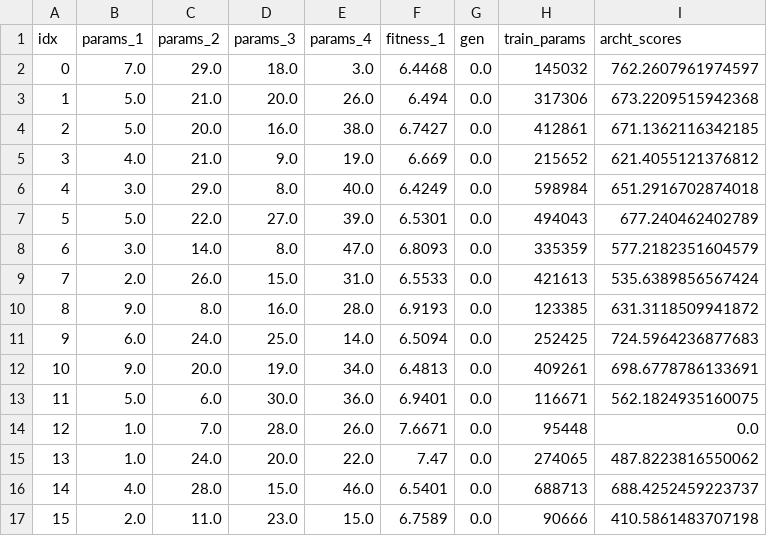
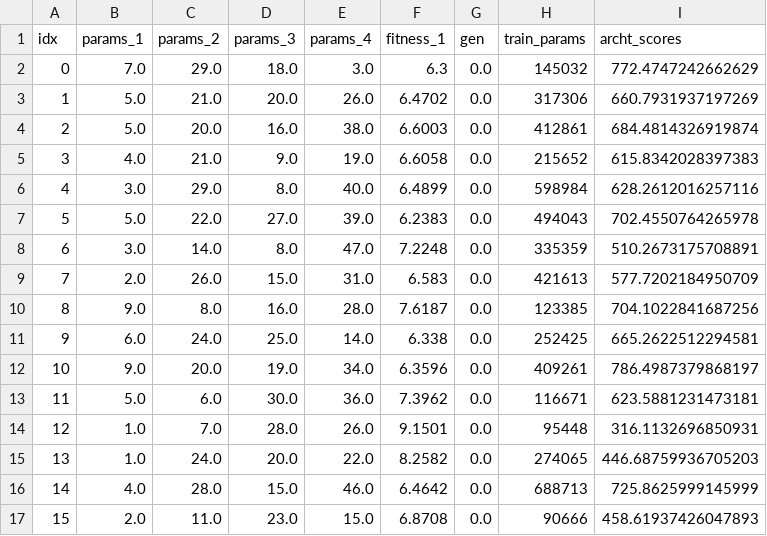
Before and after one commit to mohyunho/ACC_NAS, a CSV file: EA_log/mute_log_100_0_128_soo_0_score.csv, drawn as a sheet; only a part is shown; the diff covers the shown part only.

```diff
--- a/EA_log/mute_log_100_0_128_soo_0_score.csv
+++ b/EA_log/mute_log_100_0_128_soo_0_score.csv
@@ -1,17 +1,17 @@
 idx,params_1,params_2,params_3,params_4,fitness_1,gen,train_params,archt_scores
-0,7.0,29.0,18.0,3.0,6.4468,0.0,145032,762.2607961974597
-1,5.0,21.0,20.0,26.0,6.494,0.0,317306,673.2209515942368
-2,5.0,20.0,16.0,38.0,6.7427,0.0,412861,671.1362116342185
-3,4.0,21.0,9.0,19.0,6.669,0.0,215652,621.4055121376812
-4,3.0,29.0,8.0,40.0,6.4249,0.0,598984,651.2916702874018
-5,5.0,22.0,27.0,39.0,6.5301,0.0,494043,677.240462402789
-6,3.0,14.0,8.0,47.0,6.8093,0.0,335359,577.2182351604579
-7,2.0,26.0,15.0,31.0,6.5533,0.0,421613,535.6389856567424
-8,9.0,8.0,16.0,28.0,6.9193,0.0,123385,631.3118509941872
-9,6.0,24.0,25.0,14.0,6.5094,0.0,252425,724.5964236877683
-10,9.0,20.0,19.0,34.0,6.4813,0.0,409261,698.6778786133691
-11,5.0,6.0,30.0,36.0,6.9401,0.0,116671,562.1824935160075
-12,1.0,7.0,28.0,26.0,7.6671,0.0,95448,0.0
-13,1.0,24.0,20.0,22.0,7.47,0.0,274065,487.8223816550062
-14,4.0,28.0,15.0,46.0,6.5401,0.0,688713,688.4252459223737
-15,2.0,11.0,23.0,15.0,6.7589,0.0,90666,410.5861483707198
+0,7.0,29.0,18.0,3.0,6.3,0.0,145032,772.4747242662629
+1,5.0,21.0,20.0,26.0,6.4702,0.0,317306,660.7931937197269
+2,5.0,20.0,16.0,38.0,6.6003,0.0,412861,684.4814326919874
+3,4.0,21.0,9.0,19.0,6.6058,0.0,215652,615.8342028397383
+4,3.0,29.0,8.0,40.0,6.4899,0.0,598984,628.2612016257116
+5,5.0,22.0,27.0,39.0,6.2383,0.0,494043,702.4550764265978
+6,3.0,14.0,8.0,47.0,7.2248,0.0,335359,510.2673175708891
+7,2.0,26.0,15.0,31.0,6.583,0.0,421613,577.7202184950709
+8,9.0,8.0,16.0,28.0,7.6187,0.0,123385,704.1022841687256
+9,6.0,24.0,25.0,14.0,6.338,0.0,252425,665.2622512294581
+10,9.0,20.0,19.0,34.0,6.3596,0.0,409261,786.4987379868197
+11,5.0,6.0,30.0,36.0,7.3962,0.0,116671,623.5881231473181
+12,1.0,7.0,28.0,26.0,9.1501,0.0,95448,316.1132696850931
+13,1.0,24.0,20.0,22.0,8.2582,0.0,274065,446.68759936705203
+14,4.0,28.0,15.0,46.0,6.4642,0.0,688713,725.8625999145999
+15,2.0,11.0,23.0,15.0,6.8708,0.0,90666,458.61937426047893
```
Also changed, not shown: 168 edited cells elsewhere in this file, EA_log/mute_log_100_0_256_soo_0_score.csv.
